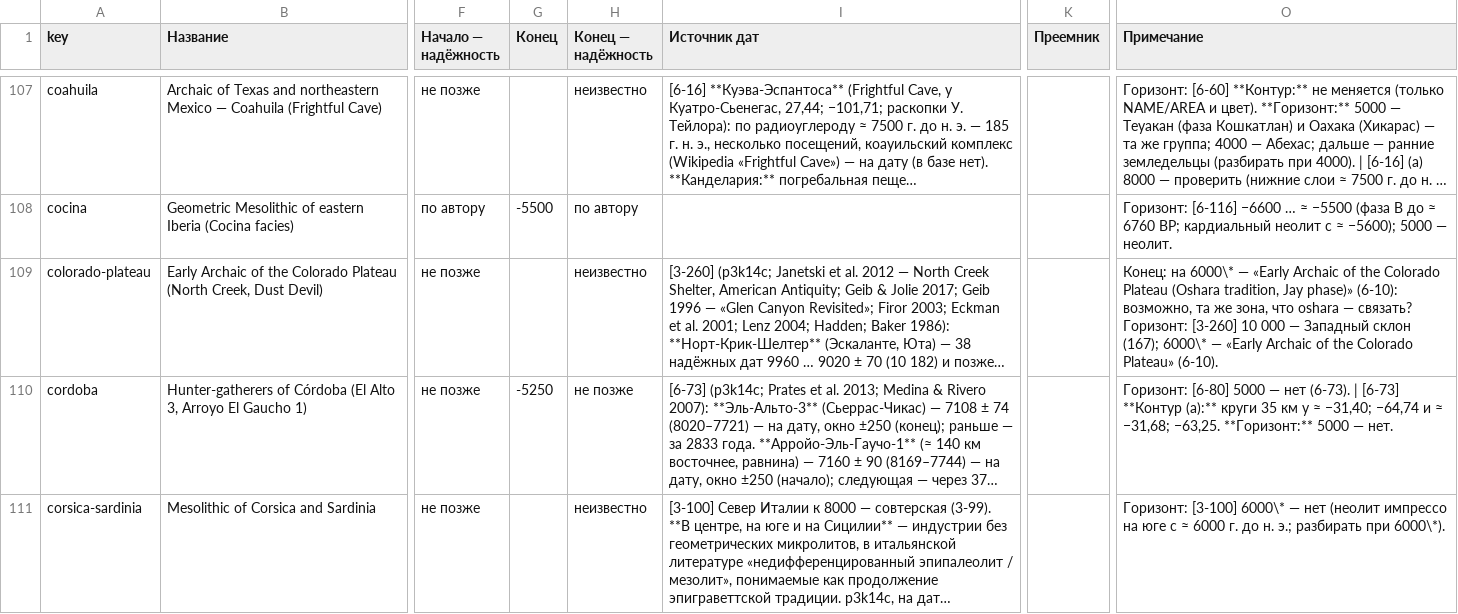
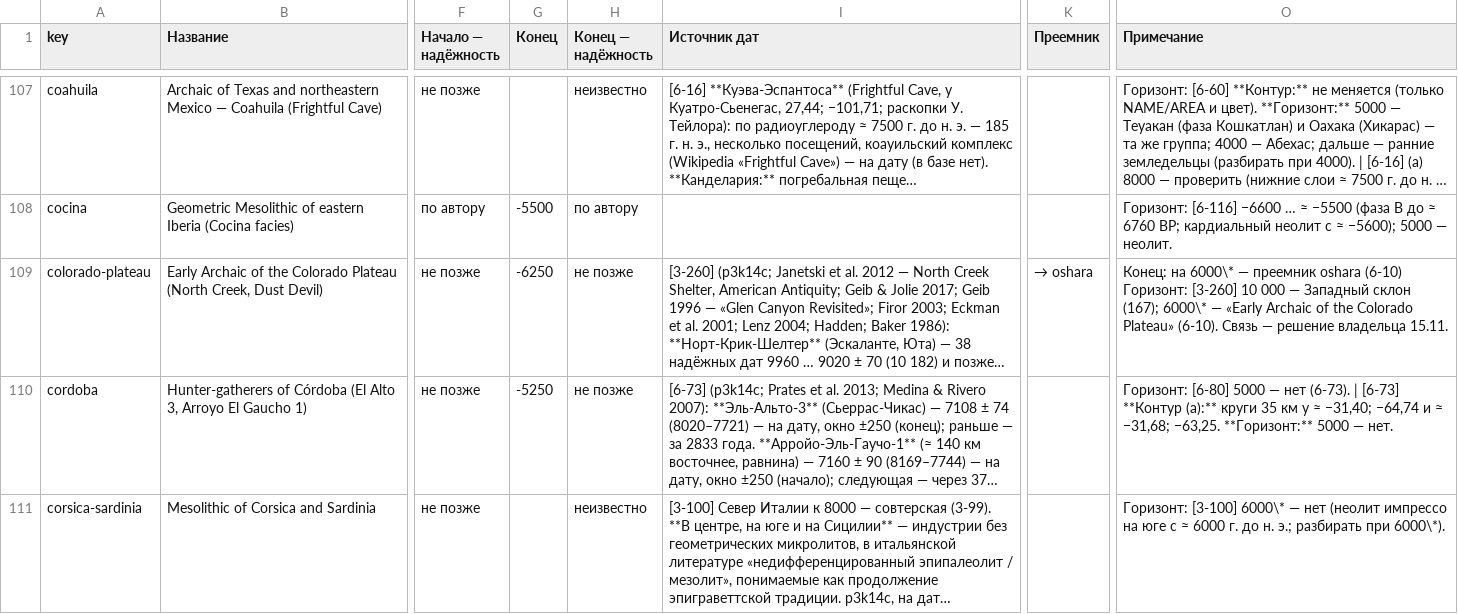
Before and after one commit to Hurthling/World-History-Map, a TSV file: corrections/zones.tsv, drawn as a sheet; only a part is shown, gaps mark what is left out; long unchanged cells end in …; the diff covers the shown part only; the diff names each change by its address in the sheet, - before the commit and + after, or states it on an @@ line.

```diff
--- a/corrections/zones.tsv
+++ b/corrections/zones.tsv
-G109 (Конец): (empty)
+G109 (Конец): -6250
-H109 (Конец — надёжность): неизвестно
+H109 (Конец — надёжность): не позже
-K109 (Преемник): (empty)
+K109 (Преемник): → oshara
-O109 (Примечание): …6000\* — «Early Archaic of the Colorado Plateau (Oshara tradition, Jay phase)» (6-10): возможно, та же зона, что oshara — связать? Горизонт: [3-260] 10 000 — Западный склон (167); 6000\* — «Early Archaic of the Colorado Plateau» (6-10).
+O109 (Примечание): …6000\* — преемник oshara (6-10) Горизонт: [3-260] 10 000 — Западный склон (167); 6000\* — «Early Archaic of the Colorado Plateau» (6-10). Связь — решение владельца 15.11.
```
Also changed, not shown: 17 edited cells elsewhere in this file, 2 other files.
